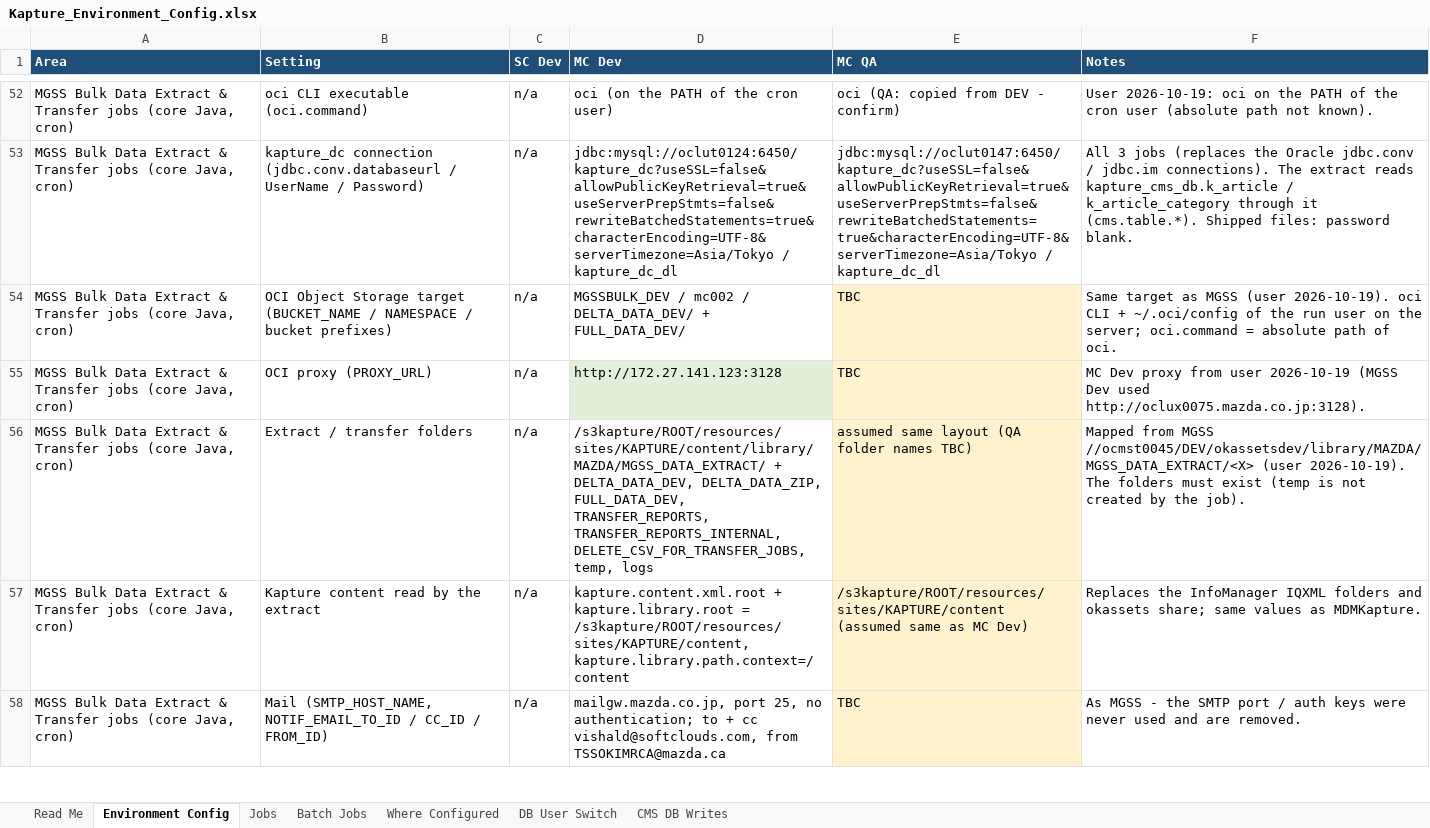
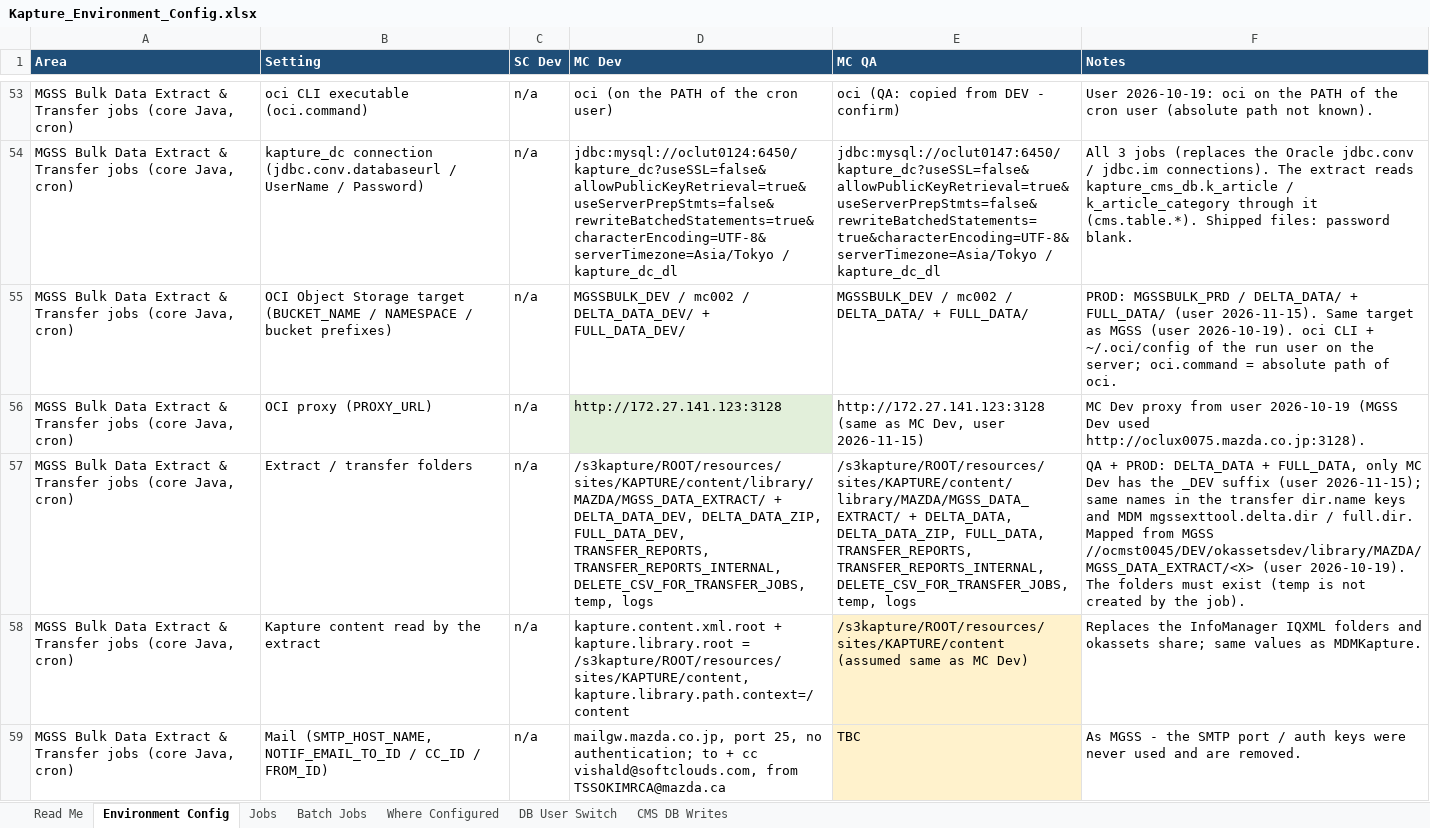
Before and after one commit to vishaldsnak/kapture_apps, an Excel workbook: KaptureConfigs/Environment_Config/Kapture_Environment_Config.xlsx, sheet Environment Config, drawn as a sheet; only a part is shown, gaps mark what is left out; values as stored, in another font and other column widths than the file's, no borders; addresses are those after the commit; the diff covers the shown part only; the diff names each change by its address in the sheet, - before the commit and + after, or states it on an @@ line.

```diff
--- a/KaptureConfigs/Environment_Config/Kapture_Environment_Config.xlsx (sheet Environment Config)
+++ b/KaptureConfigs/Environment_Config/Kapture_Environment_Config.xlsx (sheet Environment Config)
-E55 (MC QA): TBC
+E55 (MC QA): MGSSBULK_DEV / mc002 / DELTA_DATA/ + FULL_DATA/
-E55:E57 fill: #FFF2CC
+E55:E57 fill: none
-F55 (Notes): Same target…
+F55 (Notes): PROD: MGSSBULK_PRD / DELTA_DATA/ + FULL_DATA/ (user 2026-11-15). Same target…
-E56 (MC QA): TBC
+E56 (MC QA): http://172.27.141.123:3128 (same as MC Dev, user 2026-11-15)
-E57 (MC QA): assumed same layout (QA folder names TBC)
+E57 (MC QA): /s3kapture/ROOT/resources/sites/KAPTURE/content/library/MAZDA/MGSS_DATA_EXTRACT/ + DELTA_DATA, DELTA_DATA_ZIP, FULL_DATA, TRANSFER_REPORTS, TRANSFER_REPORTS_INTERNAL, DELETE_CSV_FOR_TRANSFER_JOBS, temp, logs
-F57 (Notes): Mapped from…
+F57 (Notes): QA + PROD: DELTA_DATA + FULL_DATA, only MC Dev has the _DEV suffix (user 2026-11-15); same names in the transfer dir.name keys and MDM mgssexttool.delta.dir / full.dir. Mapped from…
```
Also changed, not shown: 2 added rows and 6 edited cells elsewhere in this sheet, sheet Batch Jobs, sheet Where Configured, sheet Read Me, 6 other files.
